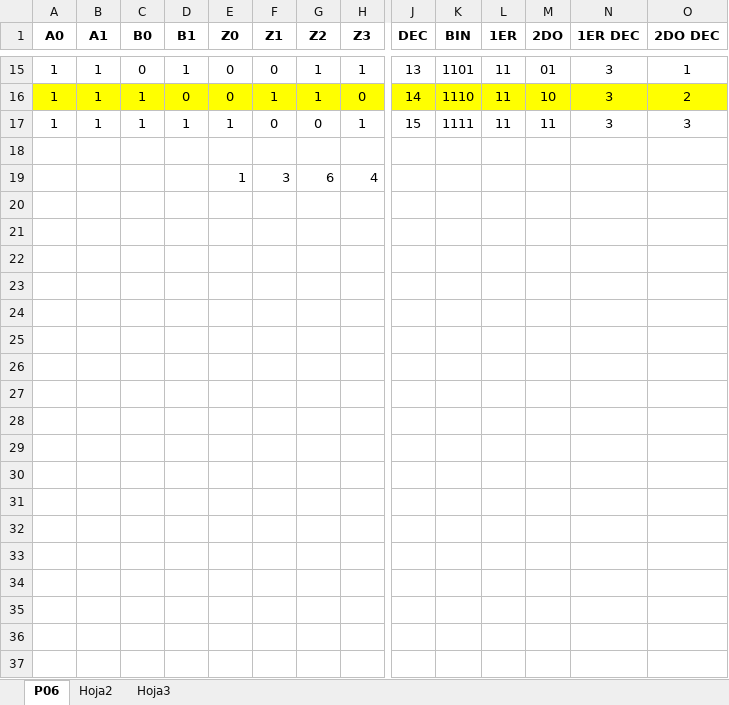
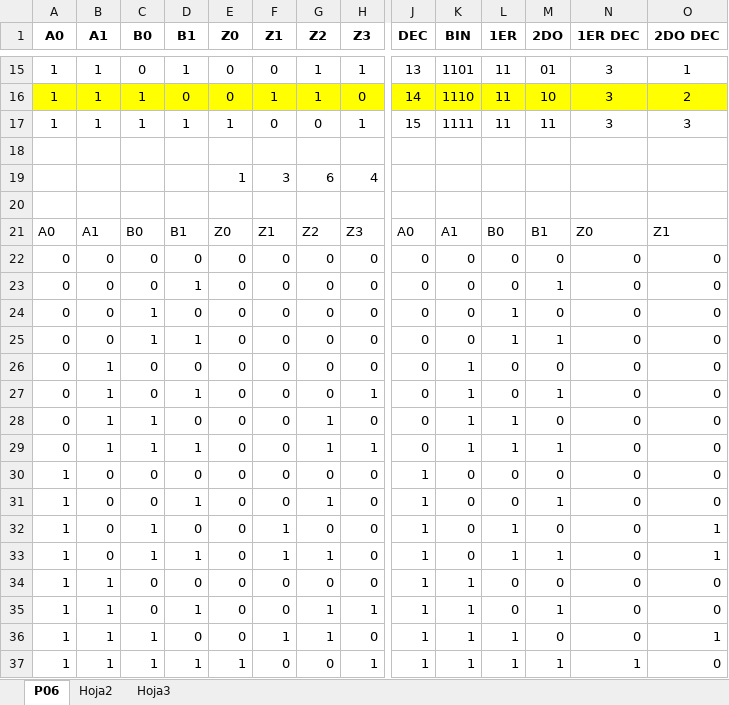
Before and after one commit to zherar7ordoya/AP2, an Excel workbook: Computacion/Unidad 1 TP1 2da Parte.xlsx, sheet P06, drawn as a sheet; only a part is shown, gaps mark what is left out; values as stored, in another font and other column widths than the file's, no borders; conditional formats not drawn; rows hold the shown columns only; the diff covers the shown part only; the diff names each change by its address in the sheet, - before the commit and + after, or states it on an @@ line.

```diff
--- a/Computacion/Unidad 1 TP1 2da Parte.xlsx (sheet P06)
+++ b/Computacion/Unidad 1 TP1 2da Parte.xlsx (sheet P06)
+row 20: (empty)
+row 21: A0 | A1 | B0 | B1 | Z0 | Z1 | Z2 | Z3 | A0 | A1 | B0 | B1 | Z0 | Z1
+row 22: 0 | 0 | 0 | 0 | 0 | 0 | 0 | 0 | 0 | 0 | 0 | 0 | 0 | 0
+row 23: 0 | 0 | 0 | 1 | 0 | 0 | 0 | 0 | 0 | 0 | 0 | 1 | 0 | 0
+row 24: 0 | 0 | 1 | 0 | 0 | 0 | 0 | 0 | 0 | 0 | 1 | 0 | 0 | 0
+row 25: 0 | 0 | 1 | 1 | 0 | 0 | 0 | 0 | 0 | 0 | 1 | 1 | 0 | 0
+row 26: 0 | 1 | 0 | 0 | 0 | 0 | 0 | 0 | 0 | 1 | 0 | 0 | 0 | 0
+row 27: 0 | 1 | 0 | 1 | 0 | 0 | 0 | 1 | 0 | 1 | 0 | 1 | 0 | 0
+row 28: 0 | 1 | 1 | 0 | 0 | 0 | 1 | 0 | 0 | 1 | 1 | 0 | 0 | 0
+row 29: 0 | 1 | 1 | 1 | 0 | 0 | 1 | 1 | 0 | 1 | 1 | 1 | 0 | 0
+row 30: 1 | 0 | 0 | 0 | 0 | 0 | 0 | 0 | 1 | 0 | 0 | 0 | 0 | 0
+row 31: 1 | 0 | 0 | 1 | 0 | 0 | 1 | 0 | 1 | 0 | 0 | 1 | 0 | 0
+row 32: 1 | 0 | 1 | 0 | 0 | 1 | 0 | 0 | 1 | 0 | 1 | 0 | 0 | 1
+row 33: 1 | 0 | 1 | 1 | 0 | 1 | 1 | 0 | 1 | 0 | 1 | 1 | 0 | 1
+row 34: 1 | 1 | 0 | 0 | 0 | 0 | 0 | 0 | 1 | 1 | 0 | 0 | 0 | 0
+row 35: 1 | 1 | 0 | 1 | 0 | 0 | 1 | 1 | 1 | 1 | 0 | 1 | 0 | 0
+row 36: 1 | 1 | 1 | 0 | 0 | 1 | 1 | 0 | 1 | 1 | 1 | 0 | 0 | 1
+row 37: 1 | 1 | 1 | 1 | 1 | 0 | 0 | 1 | 1 | 1 | 1 | 1 | 1 | 0
```
Also changed, not shown: 7 hidden or unhidden rows elsewhere in this sheet, 1 other file.
